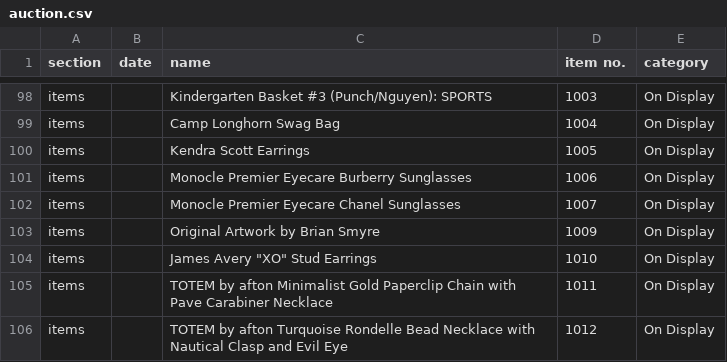
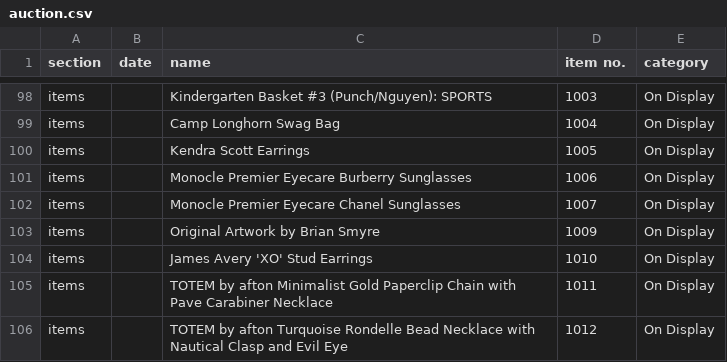
Before and after one commit to zimolzak/auction-2024, a CSV file: auction.csv, drawn as a sheet; only a part is shown, gaps mark what is left out.

Commit message:
double quotes to single

```diff
--- a/auction.csv
+++ b/auction.csv
@@ -103,3 +103,3 @@ items,,Monocle Premier Eyecare Chanel Sunglasses,1007,On Display
 items,,Original Artwork by Brian Smyre,1009,On Display
-items,,James Avery "XO" Stud Earrings,1010,On Display
+items,,James Avery 'XO' Stud Earrings,1010,On Display
 items,,TOTEM by afton Minimalist Gold Paperclip Chain with Pave Carabiner Necklace,1011,On Display
```
